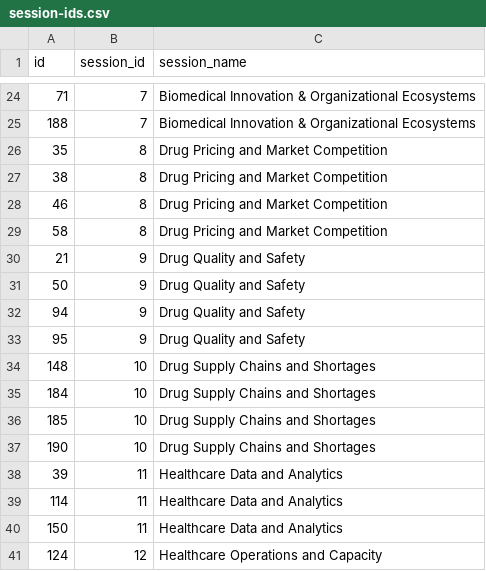
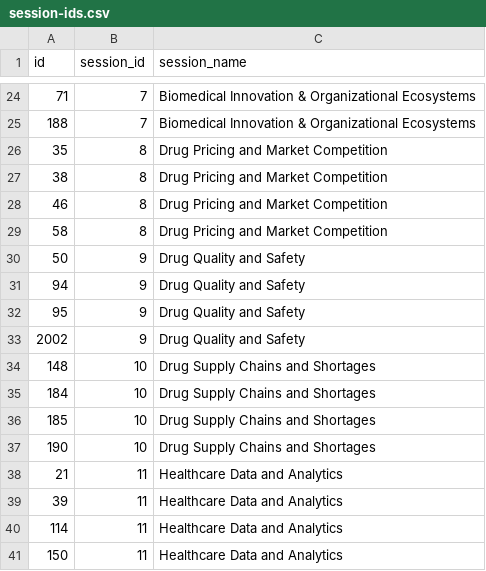
Before and after one commit to jhelvy/isa-2026-schedule, a CSV file: data/session-ids.csv, drawn as a sheet; only a part is shown, gaps mark what is left out; the shorter side is filled out with more unchanged rows; removed rows and columns are numbered as before the commit, all else as after; the diff names each change by its address in the sheet, - before the commit and + after, or states it on an @@ line.

```diff
--- a/data/session-ids.csv
+++ b/data/session-ids.csv
-row 30: 21 | 9 | Drug Quality and Safety
+row 33: 2002 | 9 | Drug Quality and Safety
+row 38: 21 | 11 | Healthcare Data and Analytics
```
Also changed, not shown: data/schedule.csv, data/sessions/health_care_systems_biotechnology_and_pharmaceuticals.csv, 2 other files.
